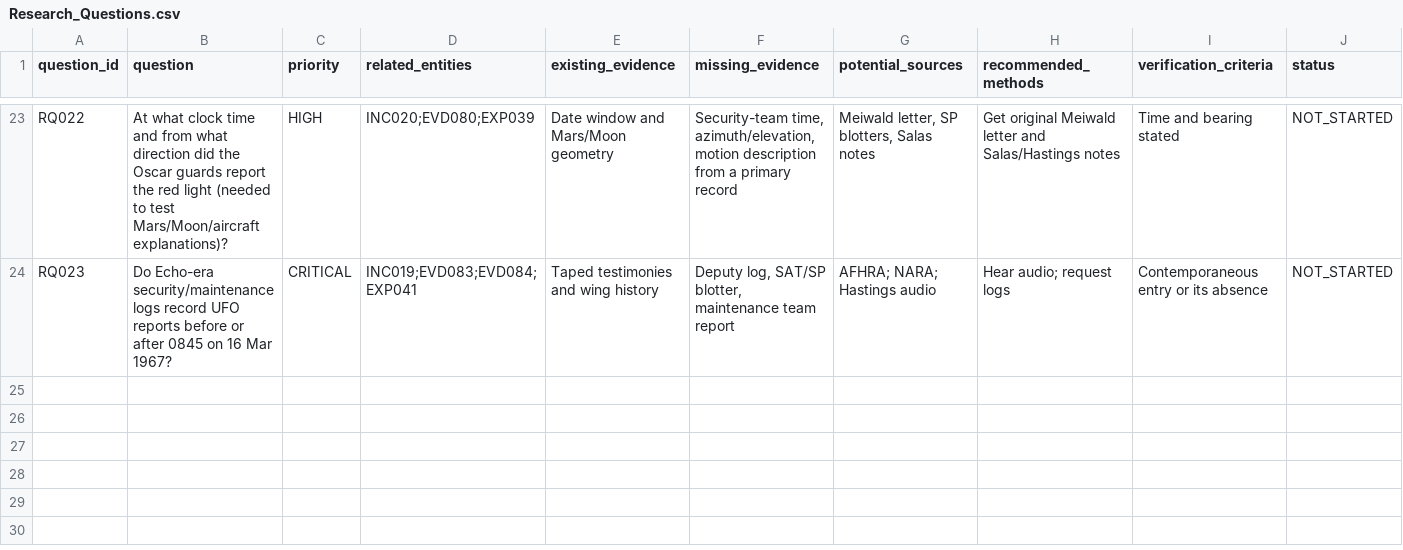
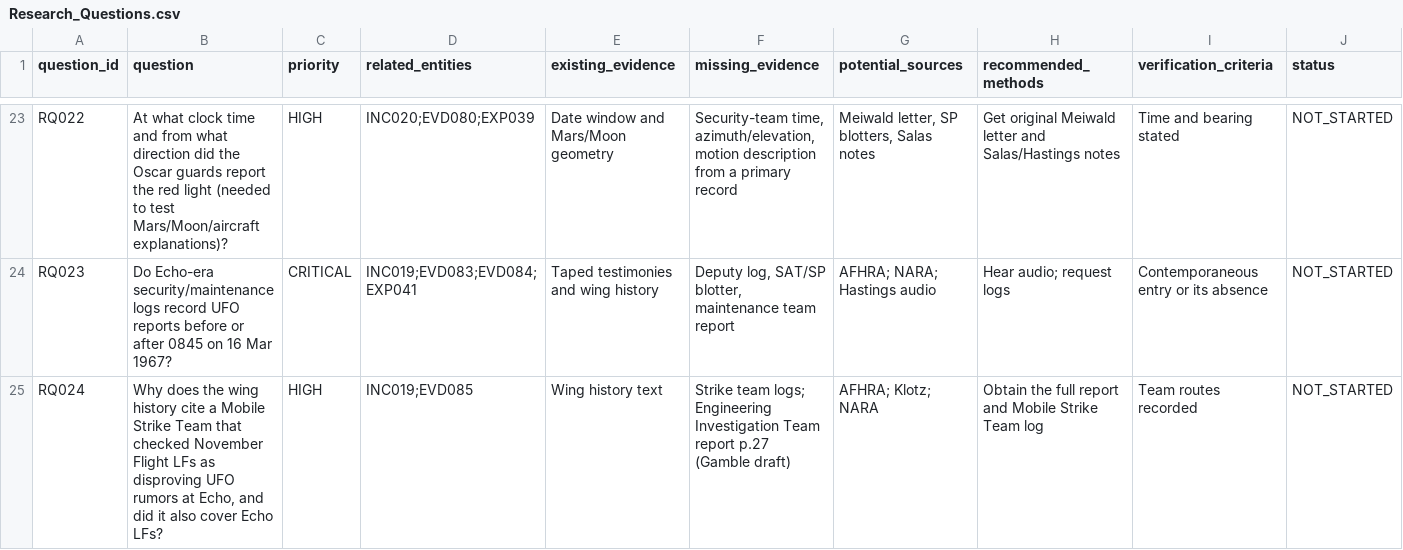
Before and after one commit to l0ophole/book-research, a CSV file: research/database/csv/Research_Questions.csv, drawn as a sheet; only a part is shown, gaps mark what is left out; rows hold the shown columns only; the diff names each change by its address in the sheet, - before the commit and + after, or states it on an @@ line.

```diff
--- a/research/database/csv/Research_Questions.csv
+++ b/research/database/csv/Research_Questions.csv
+row 25: RQ024 | Why does the wing history cite a Mobile Strike Team that checked November Flight LFs as disproving UFO rumors at Echo, and did it also cover Echo LFs? | HIGH | INC019;EVD085 | Wing history text | Strike team logs; Engineering Investigation Team report p.27 (Gamble draft) | AFHRA; Klotz; NARA | Obtain the full report and Mobile Strike Team log | Team routes recorded | NOT_STARTED
```
Also changed, not shown: research/database/csv/Competing_Explanations.csv, research/database/csv/Evidence_Records.csv, 24 other files.
